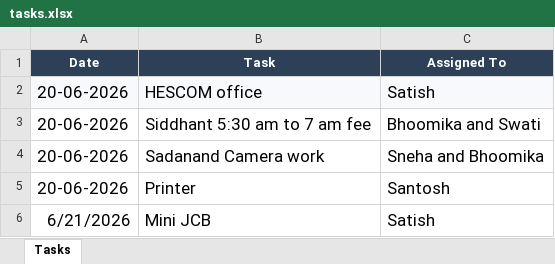
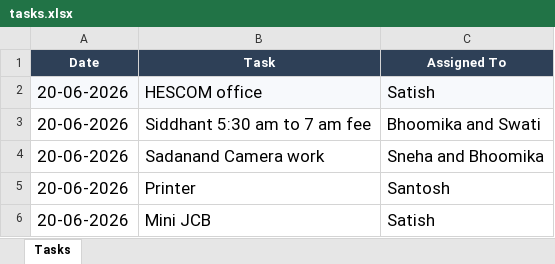
Before and after one commit to PlayistoBadminton/Playisto-Standard-Procedures, an Excel workbook: tasks.xlsx, sheet Tasks, drawn as a sheet; values as stored, in another font and other column widths than the file's, no borders; the diff names each change by its address in the sheet, - before the commit and + after, or states it on an @@ line.

Commit message:
Add files via upload
date type changed to text

```diff
--- a/tasks.xlsx (sheet Tasks)
+++ b/tasks.xlsx (sheet Tasks)
-A6 (Date): 6/21/2026
+A6 (Date): 20-06-2026
```
